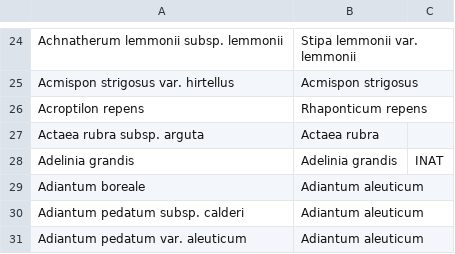
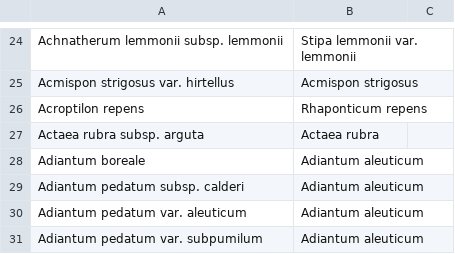
Before and after one commit to ca-plants/ca-plant-list, a CSV file: data/synonyms.csv, drawn as a sheet; only a part is shown, gaps mark what is left out; the shorter side is filled out with more unchanged rows.

```diff
--- a/data/synonyms.csv
+++ b/data/synonyms.csv
@@ -27,3 +27,2 @@ Acroptilon repens,Rhaponticum repens
 Actaea rubra subsp. arguta,Actaea rubra
-Adelinia grandis,Adelinia grandis,INAT
 Adiantum boreale,Adiantum aleuticum
```
Also changed, not shown: data/taxa.csv, 5 other files.
